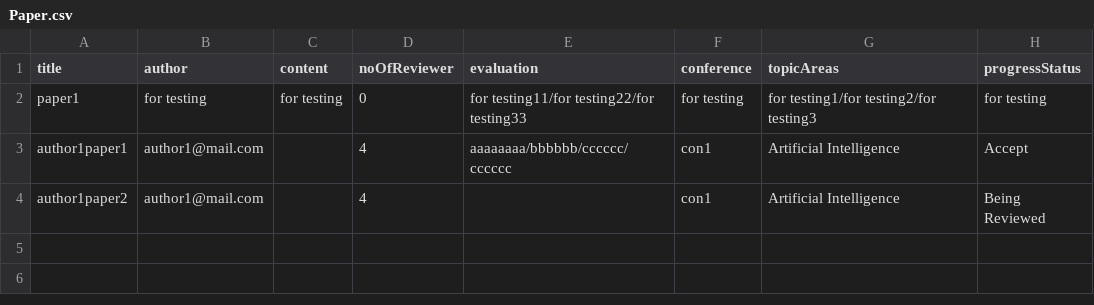
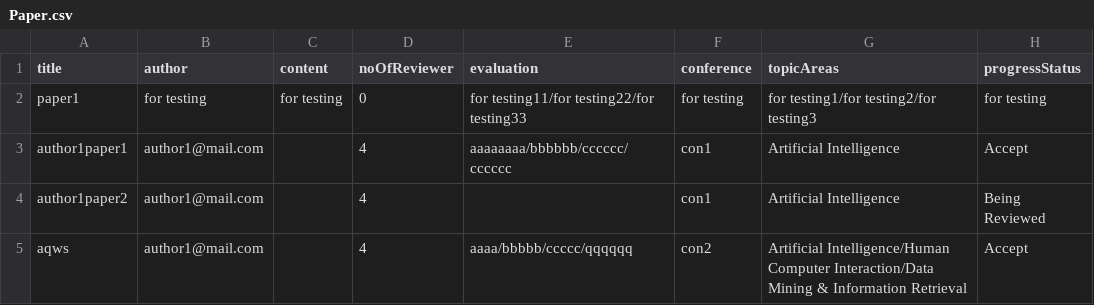
Before and after one commit to chailam/Conference-Management-System-CLI-Version, a CSV file: src/resource/Paper.csv, drawn as a sheet.

Commit message:
refactor paper controller

```diff
--- a/src/resource/Paper.csv
+++ b/src/resource/Paper.csv
@@ -4 +4,2 @@
 "author1paper2","author1@mail.com","","4","","con1","Artificial Intelligence","Being Reviewed"
+"aqws","author1@mail.com","","4","aaaa/bbbbb/ccccc/qqqqqq","con2","Artificial Intelligence/Human Computer Interaction/Data Mining & Information Retrieval","Accept"
```
Also changed, not shown: src/resource/Conference.csv, src/resource/User.csv, 2 other files.
